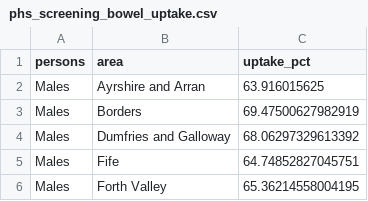
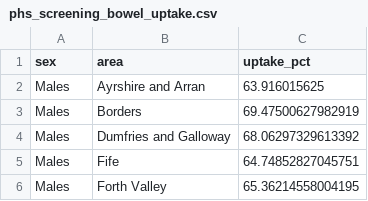
Before and after one commit to dataquine/cancer_in_scotland, a CSV file: data_clean/phs/screening/bowel/phs_screening_bowel_uptake.csv, drawn as a sheet; only a part is shown.

Commit message:
With column title change

```diff
--- a/data_clean/phs/screening/bowel/phs_screening_bowel_uptake.csv
+++ b/data_clean/phs/screening/bowel/phs_screening_bowel_uptake.csv
@@ -1,2 +1,2 @@
-persons,area,uptake_pct
+sex,area,uptake_pct
 Males,Ayrshire and Arran,63.916015625
```
